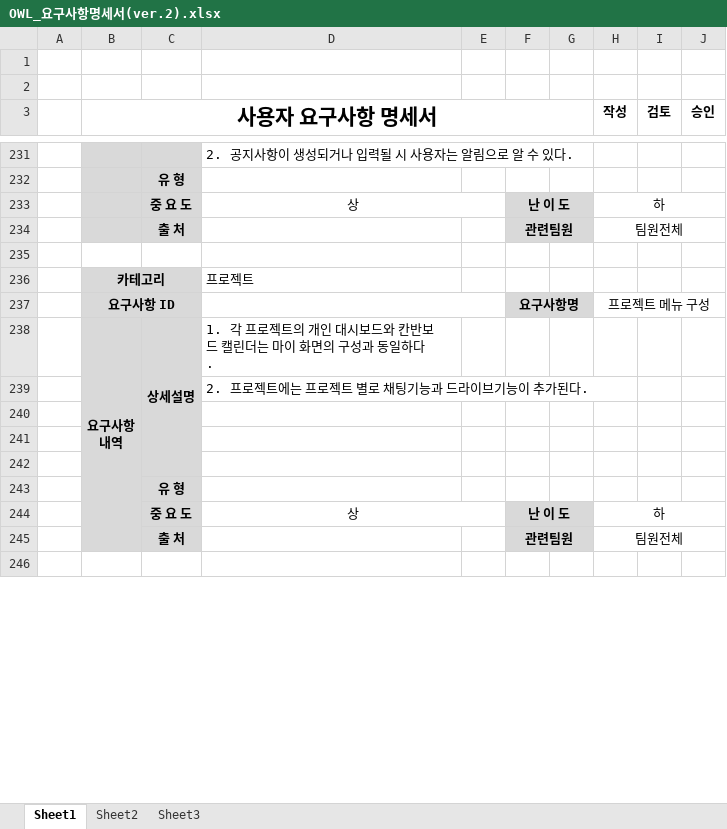
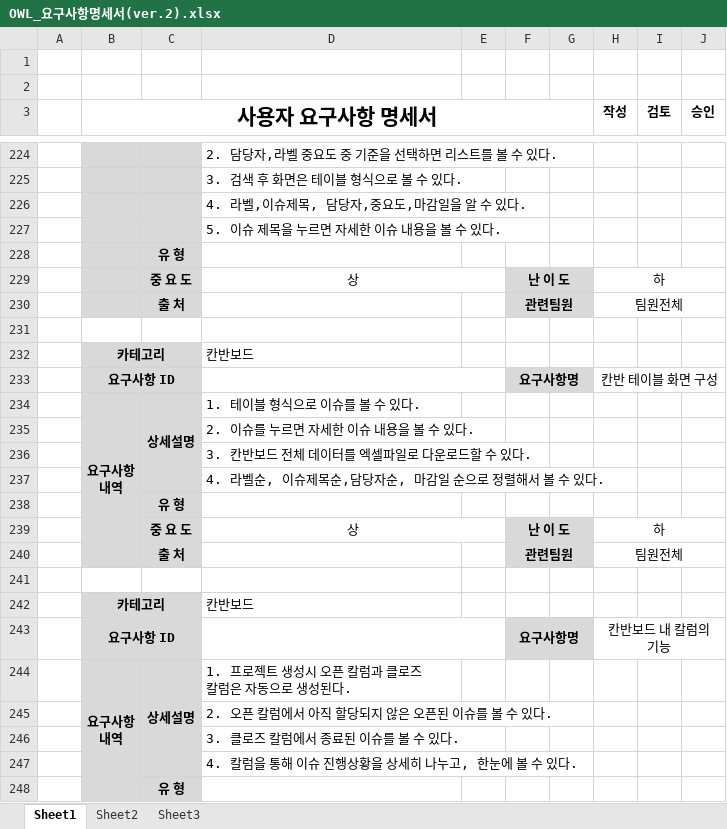
Before and after one commit to djyoon956/OWL_Refactoring, an Excel workbook: 4조/최종문서/OWL_요구사항명세서(ver.2).xlsx, sheet Sheet1, drawn as a sheet; only a part is shown, gaps mark what is left out; values as stored, in another font and other column widths than the file's, no borders; removed rows and columns are numbered as before the commit, all else as after; ↵ is a line break in a cell; the diff covers the shown part only; the diff names each change by its address in the sheet, - before the commit and + after, or states it on an @@ line.

```diff
--- a/4조/최종문서/OWL_요구사항명세서(ver.2).xlsx (sheet Sheet1)
+++ b/4조/최종문서/OWL_요구사항명세서(ver.2).xlsx (sheet Sheet1)
-D224: 2. 공지사항이 생성되거나 입력될 시 사용자는 알림으로 알 수 있다.
+D224: 2. 담당자,라벨 중요도 중 기준을 선택하면 리스트를 볼 수 있다.
+row 225:  |  |  | 3. 검색 후 화면은 테이블 형식으로 볼 수 있다.
+row 226:  |  |  | 4. 라벨,이슈제목, 담당자,중요도,마감일을 알 수 있다.
+row 227:  |  |  | 5. 이슈 제목을 누르면 자세한 이슈 내용을 볼 수 있다.
-D232: 프로젝트
+D232: 칸반보드
-H233 (작성): 프로젝트 메뉴 구성
+H233 (작성): 칸반 테이블 화면 구성
-D234: 1. 각 프로젝트의 개인 대시보드와 칸반보드 캘린더는 마이 화면의 구성과 동일하다.
+D234: 1. 테이블 형식으로 이슈를 볼 수 있다.
-D235: 2. 프로젝트에는 프로젝트 별로 채팅기능과 드라이브기능이 추가된다.
+D235: 2. 이슈를 누르면 자세한 이슈 내용을 볼 수 있다.
-D236: (empty)
+D236: 3. 칸반보드 전체 데이터를 엑셀파일로 다운로드할 수 있다.
-D237: (empty)
+D237: 4. 라벨순, 이슈제목순,담당자순, 마감일 순으로 정렬해서 볼 수 있다.
-row 242: (empty)
+row 242:  | 카테고리 |  | 칸반보드
+row 243:  | 요구사항 ID |  |  |  | 요구사항명 |  | 칸반보드 내 칼럼의 기능
+row 244:  | 요구사항 ↵ 내역 | 상세설명 | 1. 프로젝트 생성시 오픈 칼럼과 클로즈 칼럼은 자동으로 생성된다.
+row 245:  |  |  | 2. 오픈 칼럼에서 아직 할당되지 않은 오픈된 이슈를 볼 수 있다.
+row 246:  |  |  | 3. 클로즈 칼럼에서 종료된 이슈를 볼 수 있다.
+row 247:  |  |  | 4. 칼럼을 통해 이슈 진행상황을 상세히 나누고, 한눈에 볼 수 있다.
+row 248:  |  | 유 형
```
Also changed, not shown: 66 added rows, 24 removed rows, 100 edited cells, cell formats and merged cells elsewhere in this sheet.
